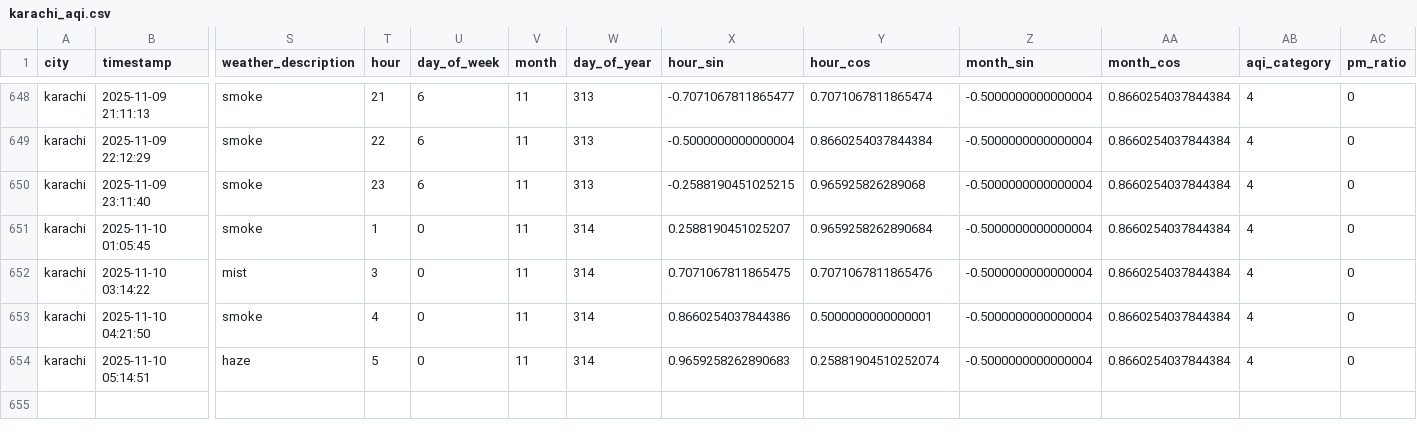
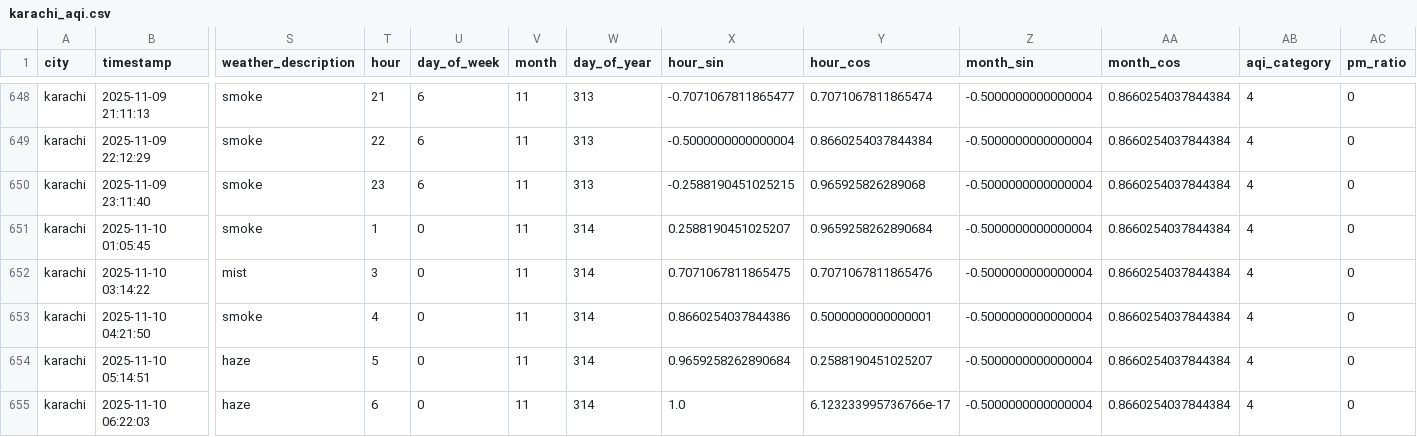
Before and after one commit to Kumkum-Wadhwani/aqi-karachi-predictor, a CSV file: feature_store/features/karachi_aqi.csv, drawn as a sheet; only a part is shown, gaps mark what is left out; rows hold the shown columns only; the diff names each change by its address in the sheet, - before the commit and + after, or states it on an @@ line.

```diff
--- a/feature_store/features/karachi_aqi.csv
+++ b/feature_store/features/karachi_aqi.csv
-X654 (hour_sin): 0.9659258262890683
+X654 (hour_sin): 0.9659258262890684
-Y654 (hour_cos): 0.25881904510252074
+Y654 (hour_cos): 0.2588190451025207
+row 655: karachi | 2025-11-10 06:22:03 | haze | 6 | 0 | 11 | 314 | 1.0 | 6.123233995736766e-17 | -0.5000000000000004 | 0.8660254037844384 | 4 | 0
```
